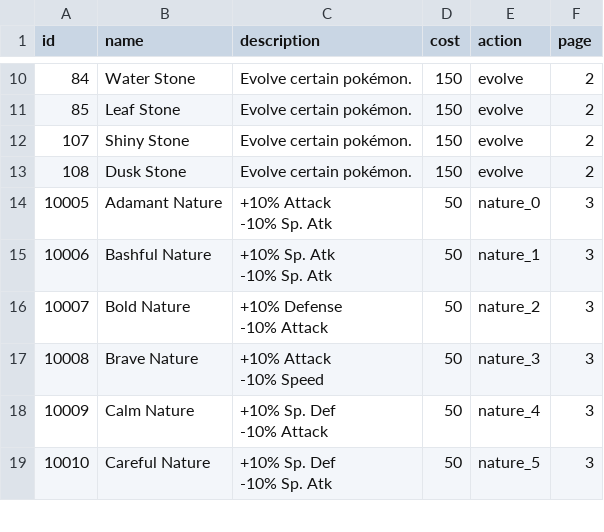
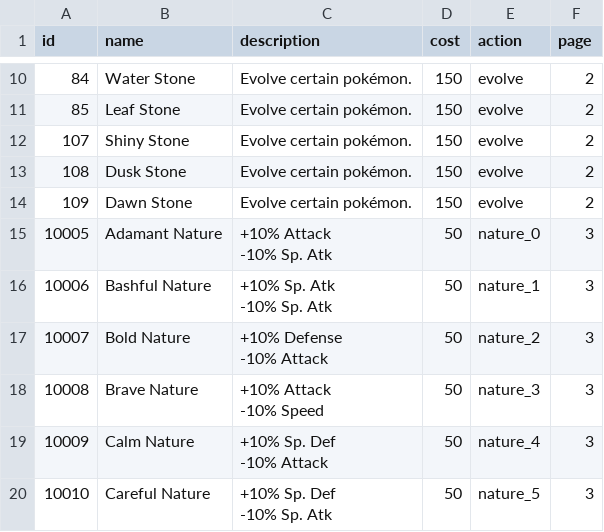
Before and after one commit to poketwo/poketwo, a CSV file: data/items.csv, drawn as a sheet; only a part is shown, gaps mark what is left out.

```diff
--- a/data/items.csv
+++ b/data/items.csv
@@ -13,2 +13,3 @@ id,name,description,cost,action,page
 108,Dusk Stone,Evolve certain pokémon.,150,evolve,2
+109,Dawn Stone,Evolve certain pokémon.,150,evolve,2
 10005,Adamant Nature,"+10% Attack
```
Also changed, not shown: 3 other files.
